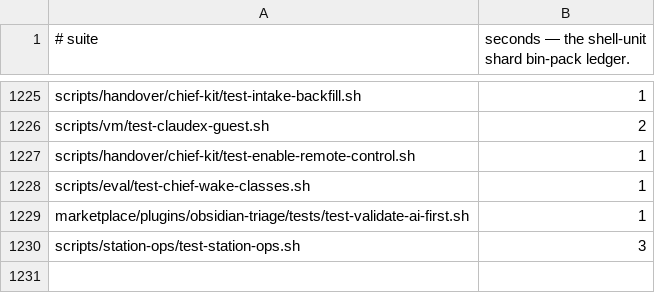
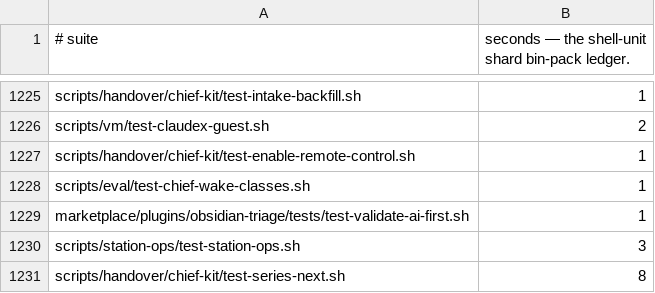
Before and after one commit to yotamleo-org/Himmel, a TSV file: scripts/ci/suite-durations.tsv, drawn as a sheet; only a part is shown, gaps mark what is left out; the diff names each change by its address in the sheet, - before the commit and + after, or states it on an @@ line.

```diff
--- a/scripts/ci/suite-durations.tsv
+++ b/scripts/ci/suite-durations.tsv
+row 1231: scripts/handover/chief-kit/test-series-next.sh | 8
```
Also changed, not shown: scripts/ci/suite-tiers.tsv, 3 other files.
